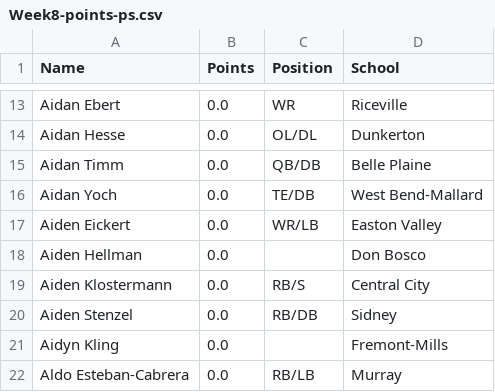
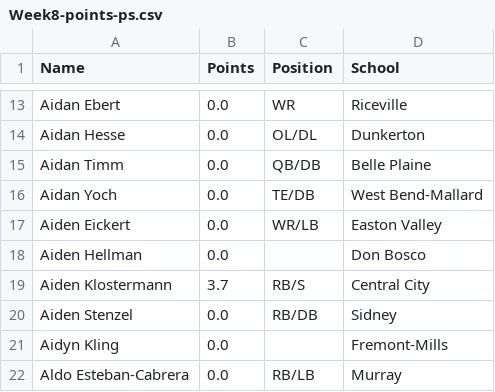
Before and after one commit to Fwiy27/8Man, a CSV file: data/Week8-points-ps.csv, drawn as a sheet; only a part is shown, gaps mark what is left out.

```diff
--- a/data/Week8-points-ps.csv
+++ b/data/Week8-points-ps.csv
@@ -18,3 +18,3 @@ Aiden Eickert,0.0,WR/LB,Easton Valley
 Aiden Hellman,0.0,,Don Bosco
-Aiden Klostermann,0.0,RB/S,Central City
+Aiden Klostermann,3.7,RB/S,Central City
 Aiden Stenzel,0.0,RB/DB,Sidney
```
Also changed, not shown: data/Week8-points.csv, data/Week8-rushing-all.csv, 2 other files.
